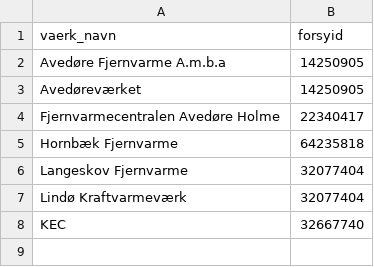
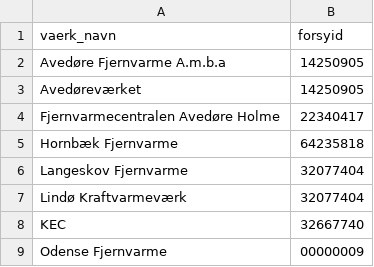
Before and after one commit to NicklasVrede/District-Heating-Dashboard, a CSV file: data/Clean production/vaarknavn_mapping.csv, drawn as a sheet.

Commit message:
data update

```diff
--- a/data/Clean production/vaarknavn_mapping.csv
+++ b/data/Clean production/vaarknavn_mapping.csv
@@ -8 +8,2 @@ Lindø Kraftvarmeværk,32077404
 KEC,32667740
+Odense Fjernvarme,00000009
```
Also changed, not shown: 45 other files.
